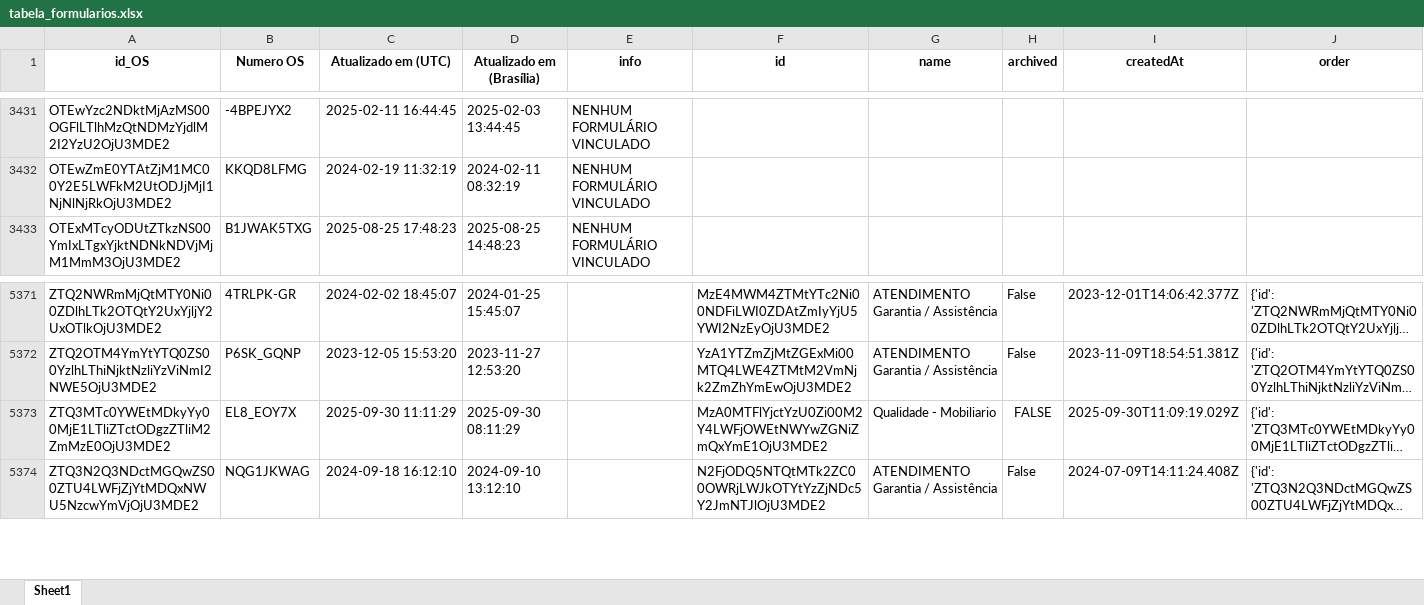
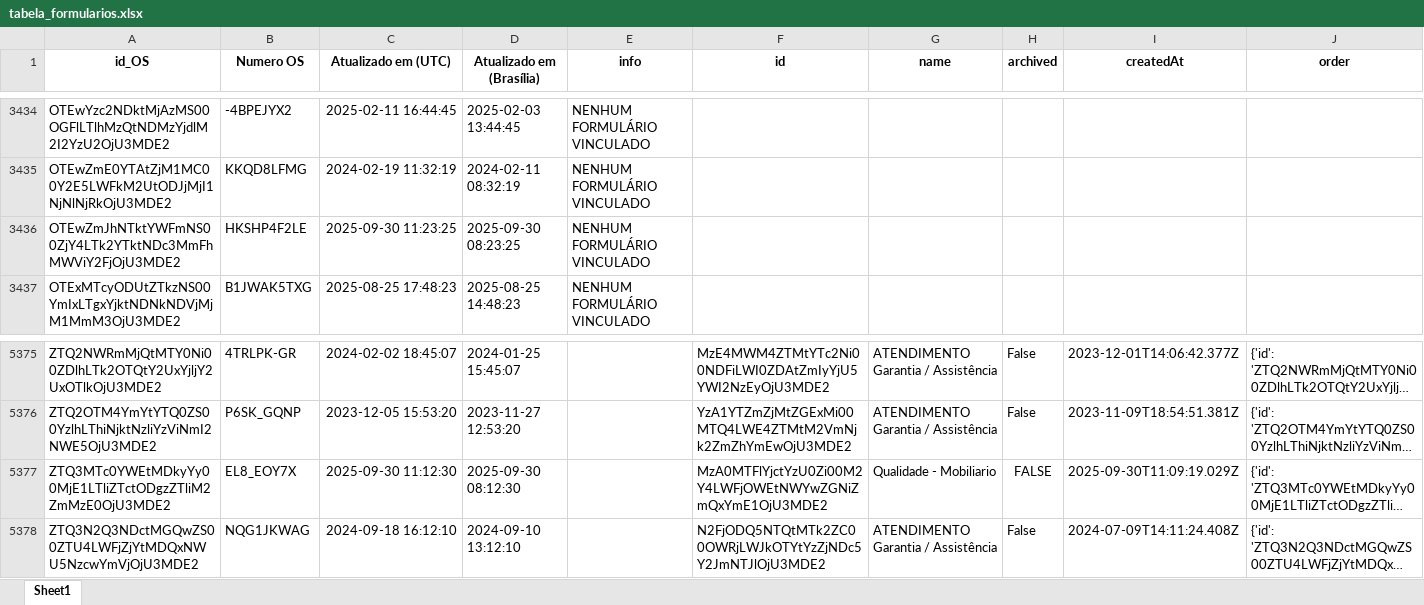
Before and after one commit to rmbarbozaltda-web/dashGarantia, an Excel workbook: tabela_formularios.xlsx, sheet Sheet1, drawn as a sheet; only a part is shown, gaps mark what is left out; long unchanged cells end in …; values as stored, in another font and other column widths than the file's, no borders; addresses are those after the commit; the diff covers the shown part only; the diff names each change by its address in the sheet, - before the commit and + after, or states it on an @@ line.

```diff
--- a/tabela_formularios.xlsx (sheet Sheet1)
+++ b/tabela_formularios.xlsx (sheet Sheet1)
+row 3436: OTEwZmJhNTktYWFmNS00ZjY4LTk2YTktNDc3MmFhMWViY2FjOjU3MDE2 | HKSHP4F2LE | 2025-09-30 11:23:25 | 2025-09-30 08:23:25 | NENHUM FORMULÁRIO VINCULADO
-C5377 (Atualizado em (UTC)): 2025-09-30 11:11:29
+C5377 (Atualizado em (UTC)): 2025-09-30 11:12:30
-D5377 (Atualizado em (Brasília)): 2025-09-30 08:11:29
+D5377 (Atualizado em (Brasília)): 2025-09-30 08:12:30
```
Also changed, not shown: 3 added rows and 16 edited cells elsewhere in this sheet, orcamentos.xlsx, 4 other files.
